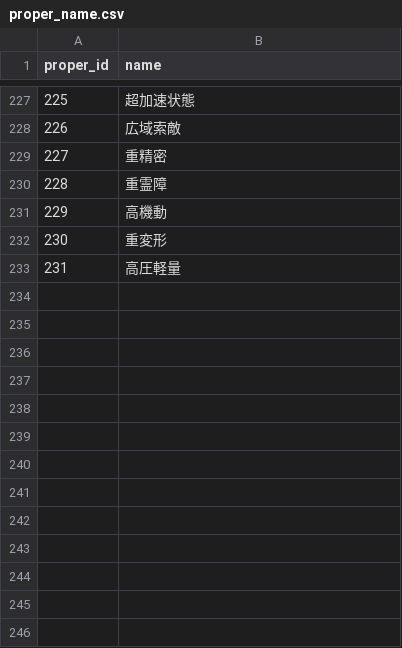
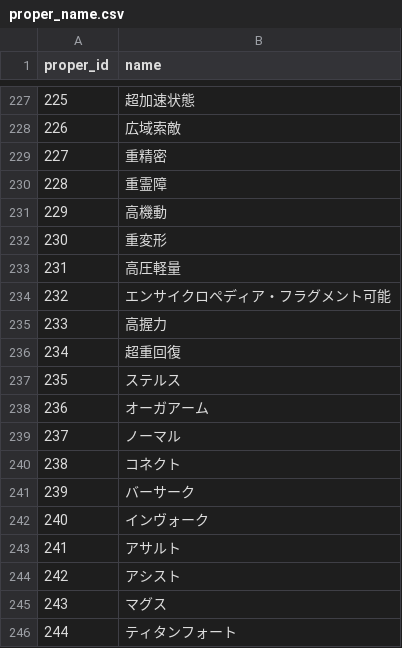
Before and after one commit to white-mns/mow_parse, a CSV file: output/data/proper_name.csv, drawn as a sheet; only a part is shown, gaps mark what is left out; the diff names each change by its address in the sheet, - before the commit and + after, or states it on an @@ line.

```diff
--- a/output/data/proper_name.csv
+++ b/output/data/proper_name.csv
+row 234: 232 | エンサイクロペディア・フラグメント可能
+row 235: 233 | 高握力
+row 236: 234 | 超重回復
+row 237: 235 | ステルス
+row 238: 236 | オーガアーム
+row 239: 237 | ノーマル
+row 240: 238 | コネクト
+row 241: 239 | バーサーク
+row 242: 240 | インヴォーク
+row 243: 241 | アサルト
+row 244: 242 | アシスト
+row 245: 243 | マグス
+row 246: 244 | ティタンフォート
```
Also changed, not shown: 15 other files.
